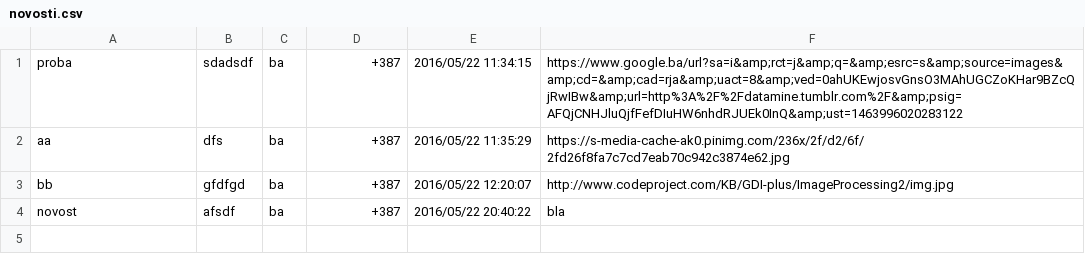
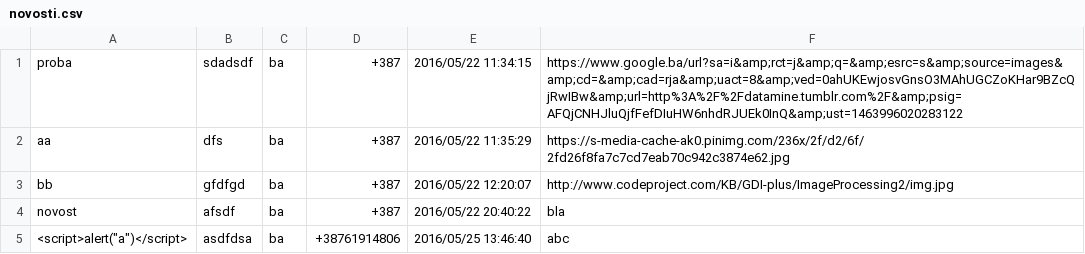
Before and after one commit to spica29/azil, a CSV file: files/novosti.csv, drawn as a sheet.

```diff
--- a/files/novosti.csv
+++ b/files/novosti.csv
@@ -4 +4,2 @@ bb,gfdfgd,ba,+387,2016/05/22 12:20:07,http://www.codeproject.com/KB/GDI-plus/Ima
 novost,afsdf,ba,+387,2016/05/22 20:40:22,bla
+<script>alert("a")</script>,asdfdsa,ba,+38761914806,2016/05/25 13:46:40,abc
```
Also changed, not shown: 1 other file.
